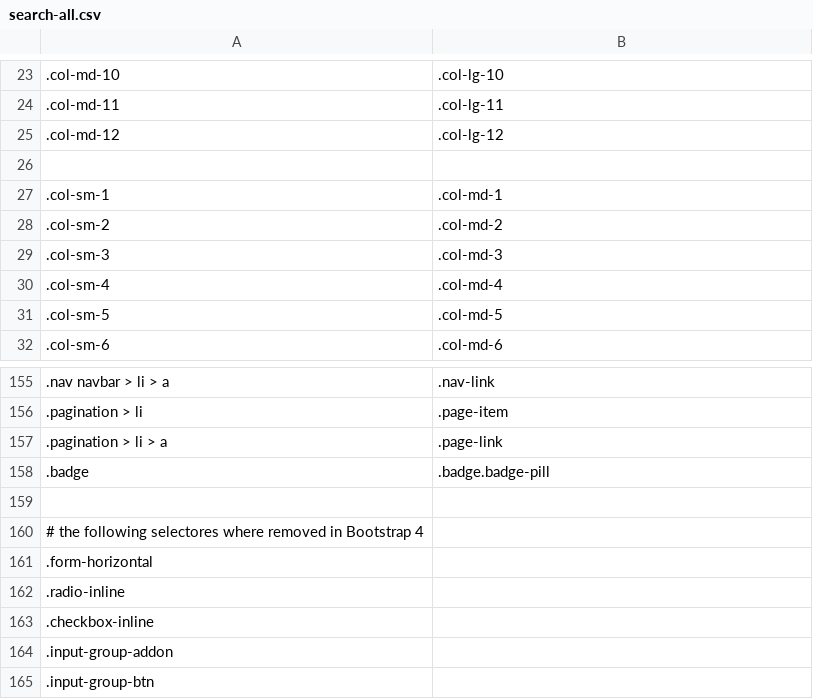
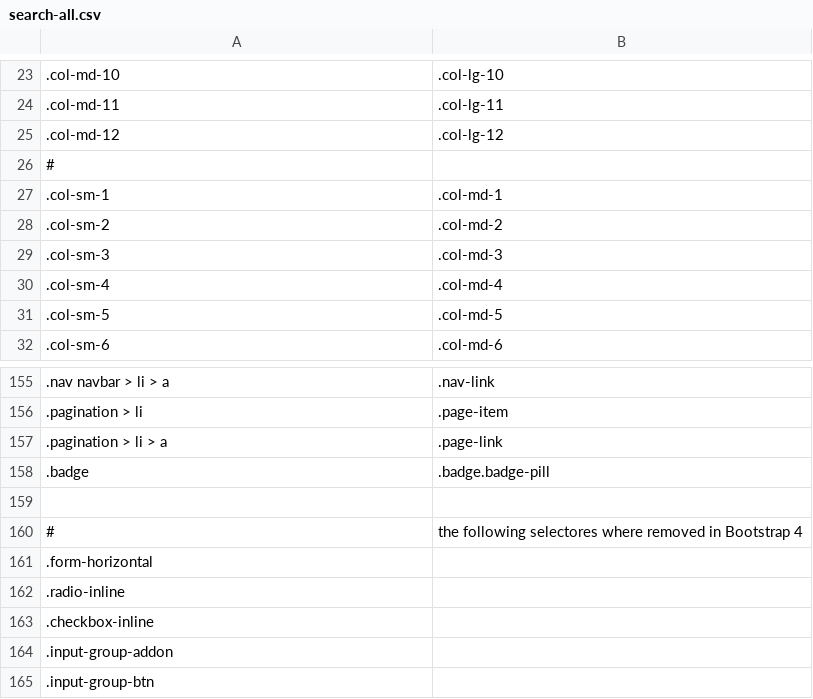
Before and after one commit to tonitone/bootstrap-upgrade-helper, a CSV file: search-rules/search-all.csv, drawn as a sheet; only a part is shown, gaps mark what is left out; removed rows and columns are numbered as before the commit, all else as after; the diff names each change by its address in the sheet, - before the commit and + after, or states it on an @@ line.

Commit message:
Update search-all.csv

```diff
--- a/search-rules/search-all.csv
+++ b/search-rules/search-all.csv
-A26: (empty)
+A26: #
-row 160: # the following selectores where removed in Bootstrap 4
+row 160: # | the following selectores where removed in Bootstrap 4
```
